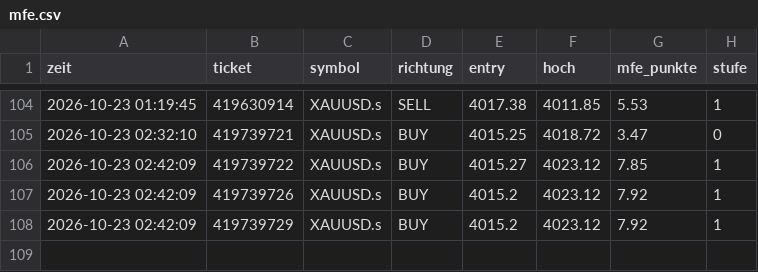
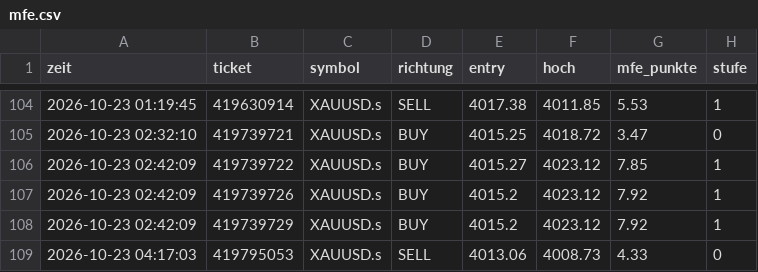
Before and after one commit to DerManagerBerlin/teletrader_code, a CSV file: mfe.csv, drawn as a sheet; only a part is shown, gaps mark what is left out; the diff names each change by its address in the sheet, - before the commit and + after, or states it on an @@ line.

```diff
--- a/mfe.csv
+++ b/mfe.csv
+row 109: 2026-10-23 04:17:03 | 419795053 | XAUUSD.s | SELL | 4013.06 | 4008.73 | 4.33 | 0
```
Also changed, not shown: 2 other files.
